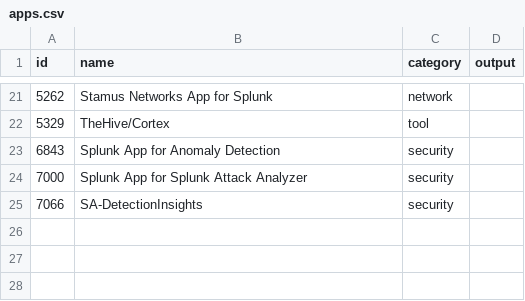
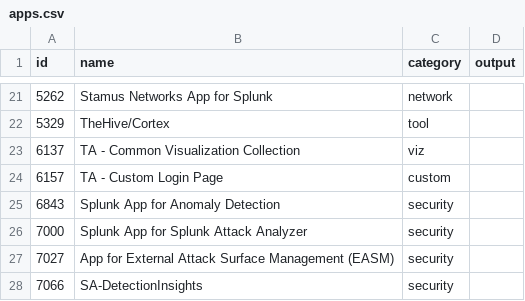
Before and after one commit to tsnaketech/splunk_apps_props, a CSV file: apps.csv, drawn as a sheet; only a part is shown, gaps mark what is left out.

Commit message:
update apps.csv

```diff
--- a/apps.csv
+++ b/apps.csv
@@ -22,4 +22,7 @@ id,name,category,output
 5329,TheHive/Cortex,tool,,
+6137,TA - Common Visualization Collection,viz,,
+6157,TA - Custom Login Page,custom,,
 6843,Splunk App for Anomaly Detection,security,,
 7000,Splunk App for Splunk Attack Analyzer,security,,
+7027,App for External Attack Surface Management (EASM),security,,
 7066,SA-DetectionInsights,security,,
```
